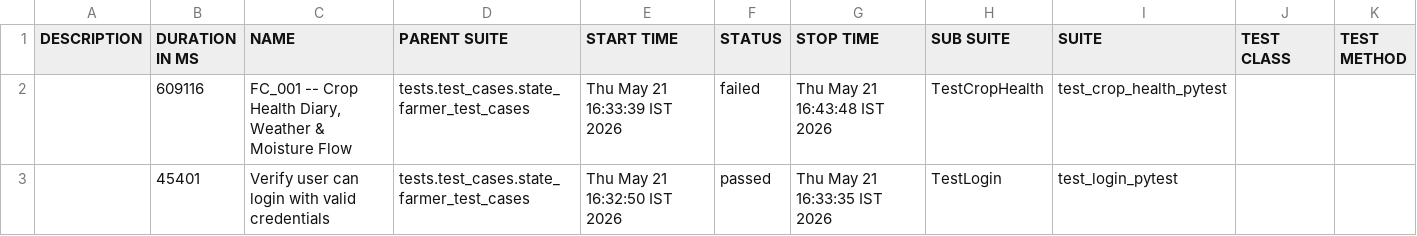
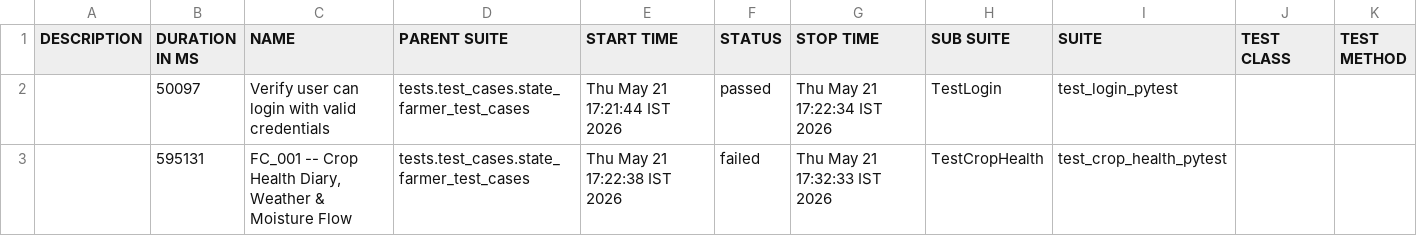
Before and after one commit to Pramodpulicherla-279/test-automation-platform, a CSV file: allure-report/data/suites.csv, drawn as a sheet.

Commit message:
allure-report-631f9f68

```diff
--- a/allure-report/data/suites.csv
+++ b/allure-report/data/suites.csv
@@ -1,3 +1,3 @@
 "DESCRIPTION","DURATION IN MS","NAME","PARENT SUITE","START TIME","STATUS","STOP TIME","SUB SUITE","SUITE","TEST CLASS","TEST METHOD"
-"","609116","FC_001 -- Crop Health Diary, Weather & Moisture Flow","tests.test_cases.state_farmer_test_cases","Thu May 21 16:33:39 IST 2026","failed","Thu May 21 16:43:48 IST 2026","TestCropHealth","test_crop_health_pytest","",""
-"","45401","Verify user can login with valid credentials","tests.test_cases.state_farmer_test_cases","Thu May 21 16:32:50 IST 2026","passed","Thu May 21 16:33:35 IST 2026","TestLogin","test_login_pytest","",""
+"","50097","Verify user can login with valid credentials","tests.test_cases.state_farmer_test_cases","Thu May 21 17:21:44 IST 2026","passed","Thu May 21 17:22:34 IST 2026","TestLogin","test_login_pytest","",""
+"","595131","FC_001 -- Crop Health Diary, Weather & Moisture Flow","tests.test_cases.state_farmer_test_cases","Thu May 21 17:22:38 IST 2026","failed","Thu May 21 17:32:33 IST 2026","TestCropHealth","test_crop_health_pytest","",""
```
Also changed, not shown: 32 other files.
